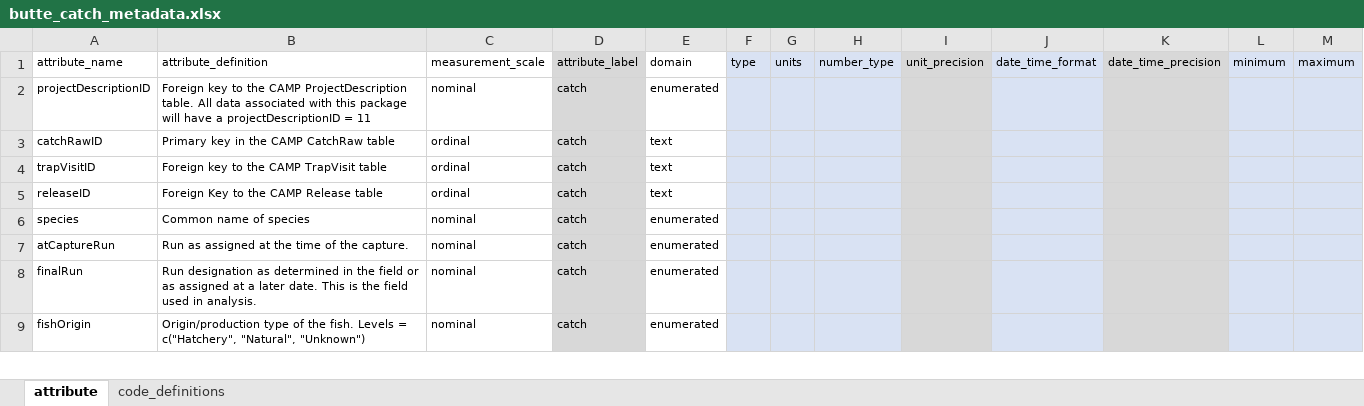
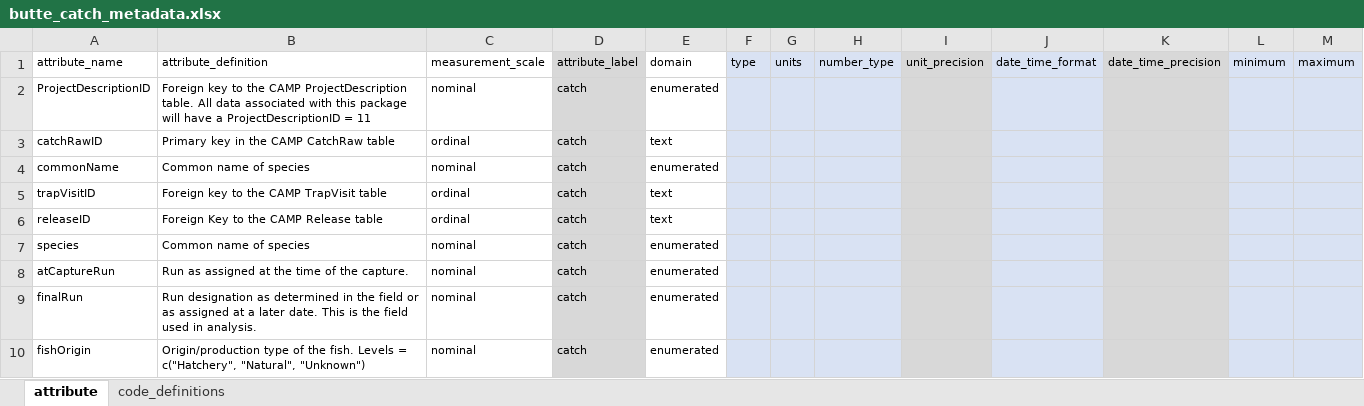
Before and after one commit to SRJPE/jpe-butte-edi, an Excel workbook: data-raw/metadata/butte_catch_metadata.xlsx, sheet attribute, drawn as a sheet; only a part is shown; values as stored, in another font and other column widths than the file's, no borders; charts and pictures not drawn; the diff names each change by its address in the sheet, - before the commit and + after, or states it on an @@ line.

Commit message:
fixes typos in make_xml and updates attributes and code_definitions in metadata docs

```diff
--- a/data-raw/metadata/butte_catch_metadata.xlsx (sheet attribute)
+++ b/data-raw/metadata/butte_catch_metadata.xlsx (sheet attribute)
-A2 (attribute_name): projectDescriptionID
+A2 (attribute_name): ProjectDescriptionID
-B2 (attribute_definition): …have a projectDescriptionID = 11
+B2 (attribute_definition): …have a ProjectDescriptionID = 11
+row 4: commonName | Common name of species | nominal | catch | enumerated
```
Also changed, not shown: sheet code_definitions, charts or pictures, data-raw/metadata/butte_recapture_metadata.xlsx, 1 other file.
